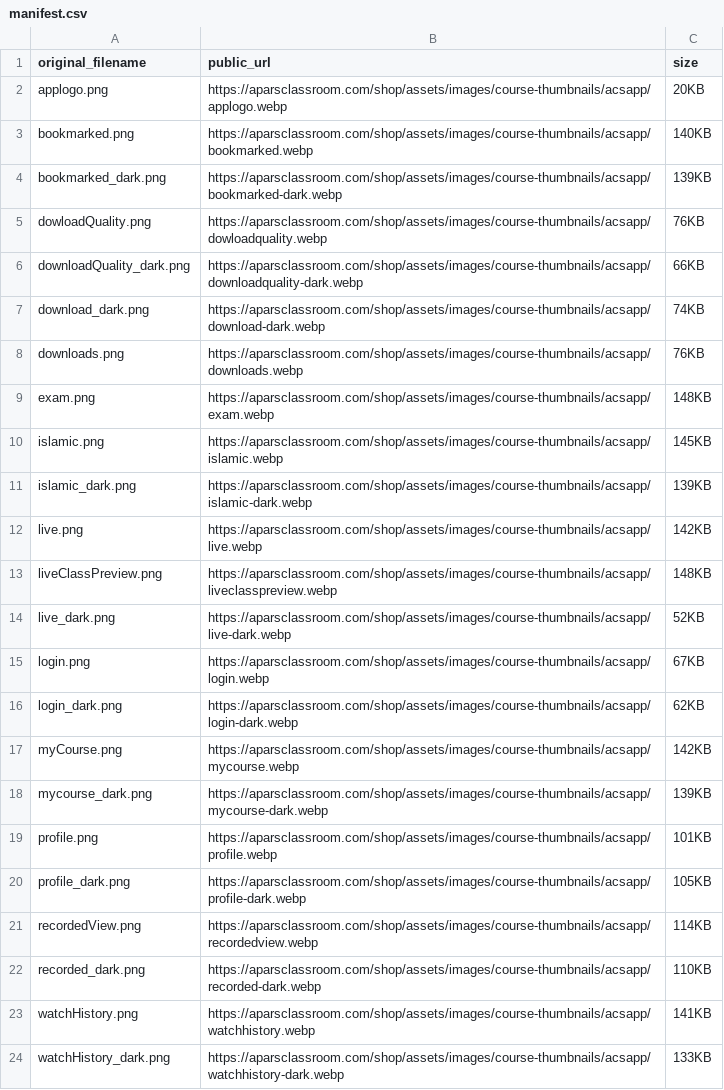
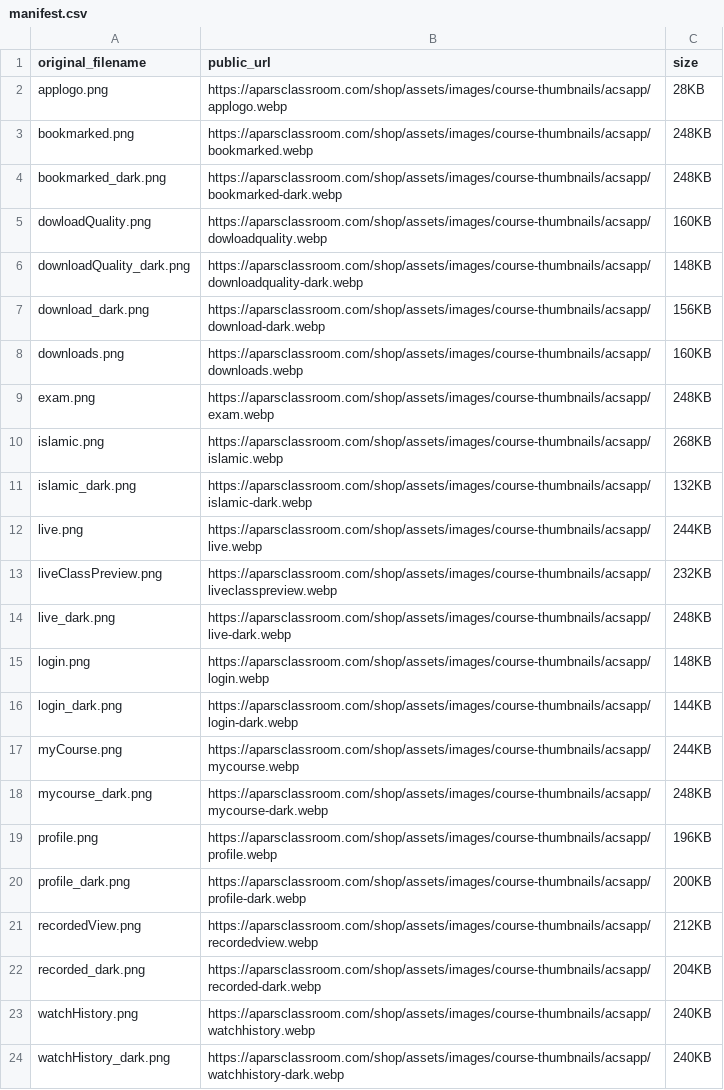
Before and after one commit to aparsclassroom/aparsclassroom.github.io, a CSV file: shop/assets/images/course-thumbnails/acsapp/manifest.csv, drawn as a sheet.

Commit message:
Revert "compress webp assets more"
This reverts commit 5e57744d0ba26463153124f0eb543770dbb7f611.

```diff
--- a/shop/assets/images/course-thumbnails/acsapp/manifest.csv
+++ b/shop/assets/images/course-thumbnails/acsapp/manifest.csv
@@ -1,24 +1,24 @@
 original_filename,public_url,size
-applogo.png,https://aparsclassroom.com/shop/assets/images/course-thumbnails/acsapp/applogo.webp,20KB
-bookmarked.png,https://aparsclassroom.com/shop/assets/images/course-thumbnails/acsapp/bookmarked.webp,140KB
-bookmarked_dark.png,https://aparsclassroom.com/shop/assets/images/course-thumbnails/acsapp/bookmarked-dark.webp,139KB
-dowloadQuality.png,https://aparsclassroom.com/shop/assets/images/course-thumbnails/acsapp/dowloadquality.webp,76KB
-downloadQuality_dark.png,https://aparsclassroom.com/shop/assets/images/course-thumbnails/acsapp/downloadquality-dark.webp,66KB
-download_dark.png,https://aparsclassroom.com/shop/assets/images/course-thumbnails/acsapp/download-dark.webp,74KB
-downloads.png,https://aparsclassroom.com/shop/assets/images/course-thumbnails/acsapp/downloads.webp,76KB
-exam.png,https://aparsclassroom.com/shop/assets/images/course-thumbnails/acsapp/exam.webp,148KB
-islamic.png,https://aparsclassroom.com/shop/assets/images/course-thumbnails/acsapp/islamic.webp,145KB
-islamic_dark.png,https://aparsclassroom.com/shop/assets/images/course-thumbnails/acsapp/islamic-dark.webp,139KB
-live.png,https://aparsclassroom.com/shop/assets/images/course-thumbnails/acsapp/live.webp,142KB
-liveClassPreview.png,https://aparsclassroom.com/shop/assets/images/course-thumbnails/acsapp/liveclasspreview.webp,148KB
-live_dark.png,https://aparsclassroom.com/shop/assets/images/course-thumbnails/acsapp/live-dark.webp,52KB
-login.png,https://aparsclassroom.com/shop/assets/images/course-thumbnails/acsapp/login.webp,67KB
-login_dark.png,https://aparsclassroom.com/shop/assets/images/course-thumbnails/acsapp/login-dark.webp,62KB
-myCourse.png,https://aparsclassroom.com/shop/assets/images/course-thumbnails/acsapp/mycourse.webp,142KB
-mycourse_dark.png,https://aparsclassroom.com/shop/assets/images/course-thumbnails/acsapp/mycourse-dark.webp,139KB
-profile.png,https://aparsclassroom.com/shop/assets/images/course-thumbnails/acsapp/profile.webp,101KB
-profile_dark.png,https://aparsclassroom.com/shop/assets/images/course-thumbnails/acsapp/profile-dark.webp,105KB
-recordedView.png,https://aparsclassroom.com/shop/assets/images/course-thumbnails/acsapp/recordedview.webp,114KB
-recorded_dark.png,https://aparsclassroom.com/shop/assets/images/course-thumbnails/acsapp/recorded-dark.webp,110KB
-watchHistory.png,https://aparsclassroom.com/shop/assets/images/course-thumbnails/acsapp/watchhistory.webp,141KB
-watchHistory_dark.png,https://aparsclassroom.com/shop/assets/images/course-thumbnails/acsapp/watchhistory-dark.webp,133KB
+applogo.png,https://aparsclassroom.com/shop/assets/images/course-thumbnails/acsapp/applogo.webp,28KB
+bookmarked.png,https://aparsclassroom.com/shop/assets/images/course-thumbnails/acsapp/bookmarked.webp,248KB
+bookmarked_dark.png,https://aparsclassroom.com/shop/assets/images/course-thumbnails/acsapp/bookmarked-dark.webp,248KB
+dowloadQuality.png,https://aparsclassroom.com/shop/assets/images/course-thumbnails/acsapp/dowloadquality.webp,160KB
+downloadQuality_dark.png,https://aparsclassroom.com/shop/assets/images/course-thumbnails/acsapp/downloadquality-dark.webp,148KB
+download_dark.png,https://aparsclassroom.com/shop/assets/images/course-thumbnails/acsapp/download-dark.webp,156KB
+downloads.png,https://aparsclassroom.com/shop/assets/images/course-thumbnails/acsapp/downloads.webp,160KB
+exam.png,https://aparsclassroom.com/shop/assets/images/course-thumbnails/acsapp/exam.webp,248KB
+islamic.png,https://aparsclassroom.com/shop/assets/images/course-thumbnails/acsapp/islamic.webp,268KB
+islamic_dark.png,https://aparsclassroom.com/shop/assets/images/course-thumbnails/acsapp/islamic-dark.webp,132KB
+live.png,https://aparsclassroom.com/shop/assets/images/course-thumbnails/acsapp/live.webp,244KB
+liveClassPreview.png,https://aparsclassroom.com/shop/assets/images/course-thumbnails/acsapp/liveclasspreview.webp,232KB
+live_dark.png,https://aparsclassroom.com/shop/assets/images/course-thumbnails/acsapp/live-dark.webp,248KB
+login.png,https://aparsclassroom.com/shop/assets/images/course-thumbnails/acsapp/login.webp,148KB
+login_dark.png,https://aparsclassroom.com/shop/assets/images/course-thumbnails/acsapp/login-dark.webp,144KB
+myCourse.png,https://aparsclassroom.com/shop/assets/images/course-thumbnails/acsapp/mycourse.webp,244KB
+mycourse_dark.png,https://aparsclassroom.com/shop/assets/images/course-thumbnails/acsapp/mycourse-dark.webp,248KB
+profile.png,https://aparsclassroom.com/shop/assets/images/course-thumbnails/acsapp/profile.webp,196KB
+profile_dark.png,https://aparsclassroom.com/shop/assets/images/course-thumbnails/acsapp/profile-dark.webp,200KB
+recordedView.png,https://aparsclassroom.com/shop/assets/images/course-thumbnails/acsapp/recordedview.webp,212KB
+recorded_dark.png,https://aparsclassroom.com/shop/assets/images/course-thumbnails/acsapp/recorded-dark.webp,204KB
+watchHistory.png,https://aparsclassroom.com/shop/assets/images/course-thumbnails/acsapp/watchhistory.webp,240KB
+watchHistory_dark.png,https://aparsclassroom.com/shop/assets/images/course-thumbnails/acsapp/watchhistory-dark.webp,240KB
```
Also changed, not shown: 24 other files.
